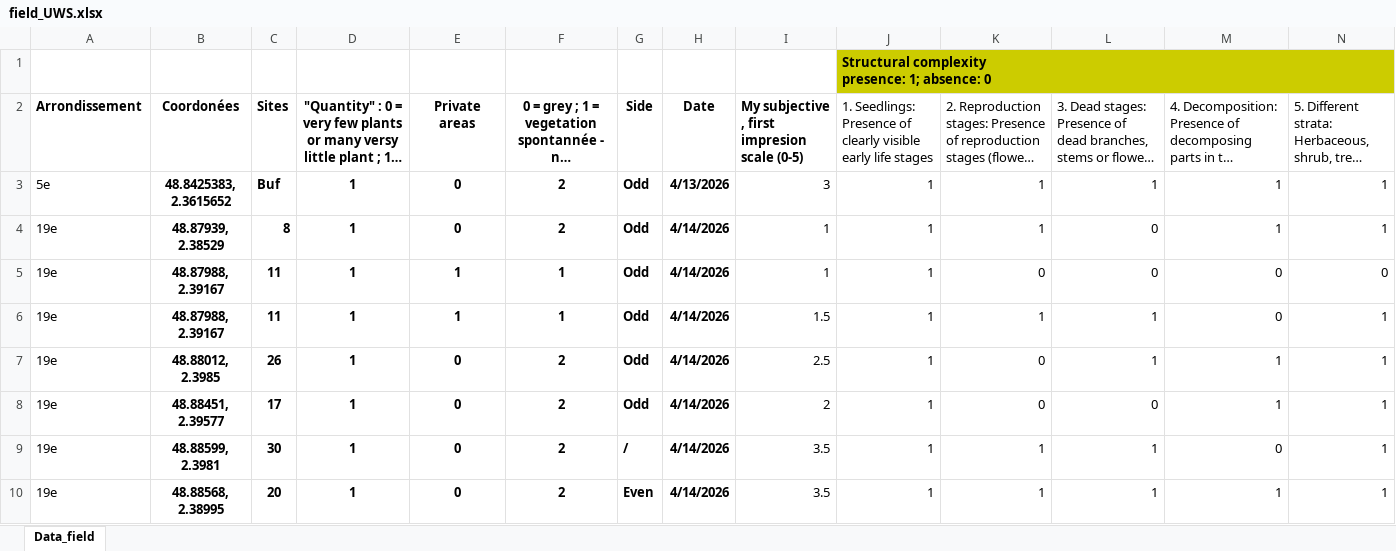
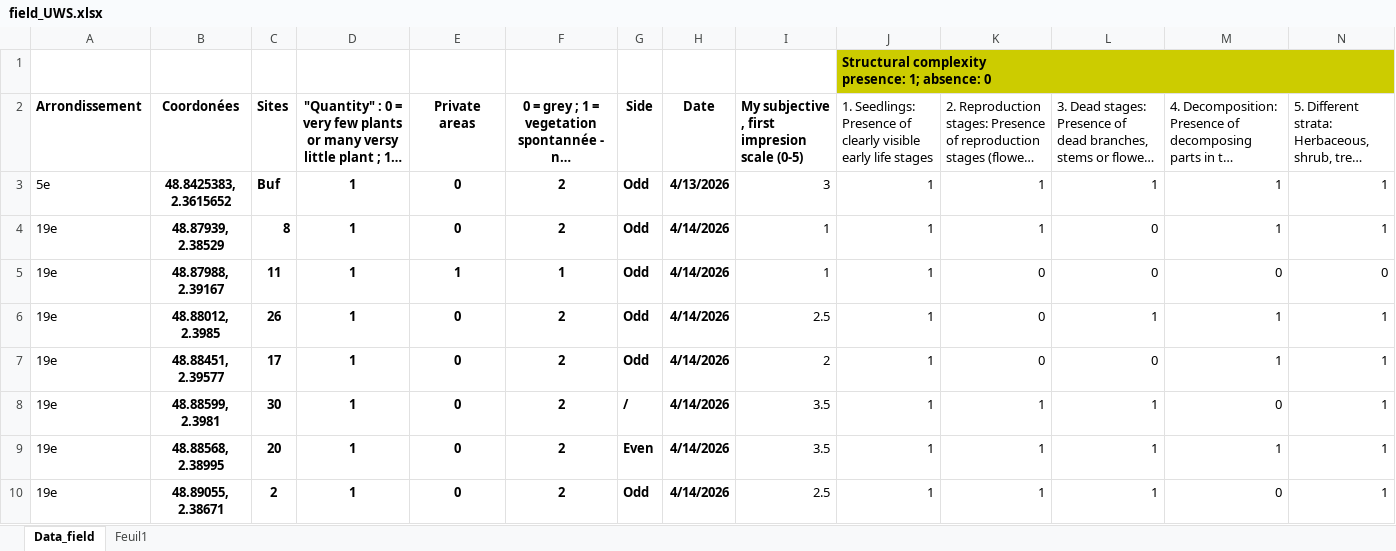
Before and after one commit to katmolinaro/Stage_M1_UWS, an Excel workbook: Raw/field_UWS.xlsx, sheet Data_field, drawn as a sheet; only a part is shown; the shorter side is filled out with more unchanged rows; long unchanged cells end in …; values as stored, in another font and other column widths than the file's, no borders; charts and pictures not drawn; rows hold the shown columns only; the diff names each change by its address in the sheet, - before the commit and + after, or states it on an @@ line.

```diff
--- a/Raw/field_UWS.xlsx (sheet Data_field)
+++ b/Raw/field_UWS.xlsx (sheet Data_field)
+sheet tab: Feuil1
-row 6: 19e | 48.87988, 2.39167 | 11 | 1 | 1 | 1 | Odd | 4/14/2026 | 1.5 | 1 | 1 | 1 | 0 | 1
```
Also changed, not shown: charts or pictures, 6 other files.
